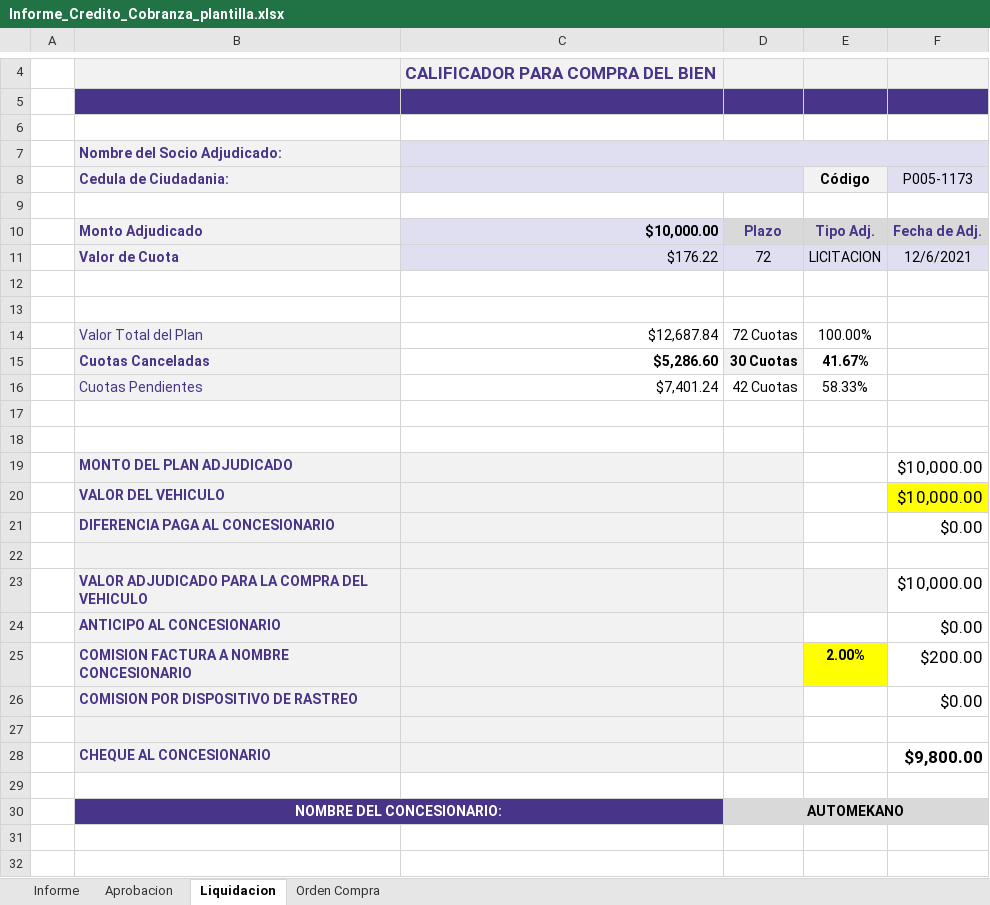
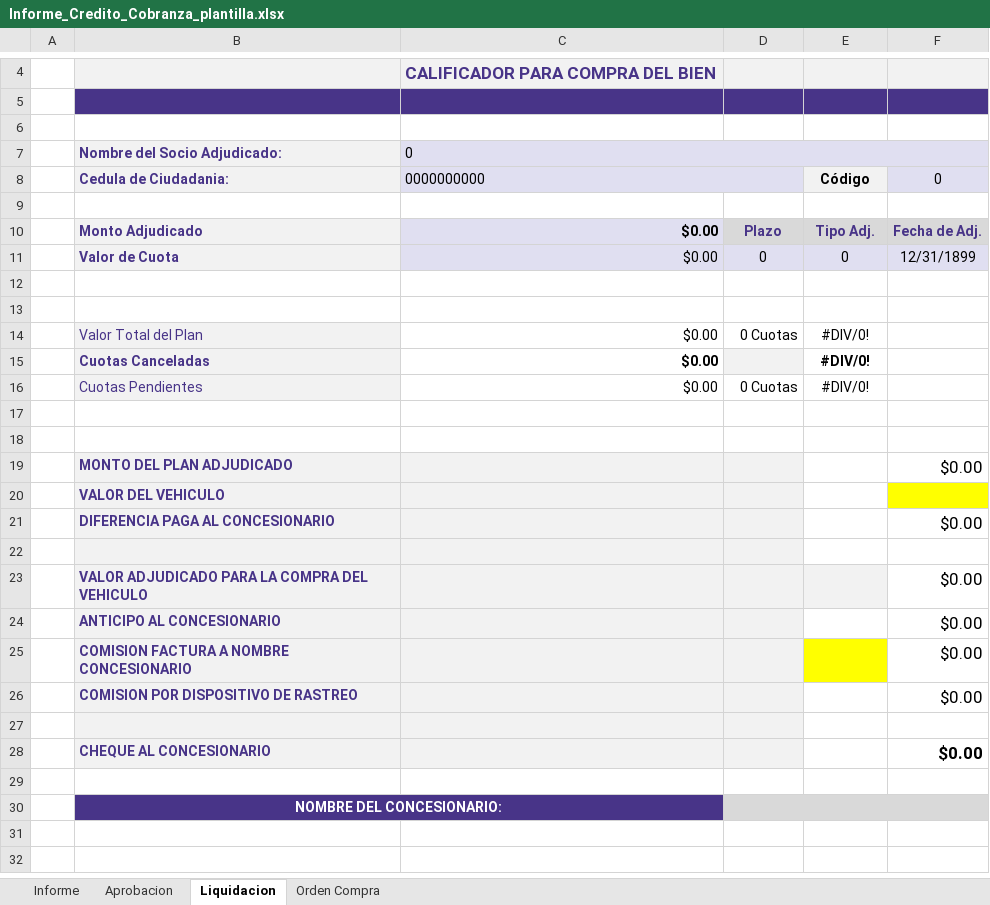
Before and after one commit to aigiler/promoautoecuador, an Excel workbook: gzl_reporte/report/Informe_Credito_Cobranza_plantilla.xlsx, sheet Liquidacion, drawn as a sheet; only a part is shown, gaps mark what is left out; values as stored, in another font and other column widths than the file's, no borders; charts and pictures not drawn; removed rows and columns are numbered as before the commit, all else as after; the diff names each change by its address in the sheet, - before the commit and + after, or states it on an @@ line.

```diff
--- a/gzl_reporte/report/Informe_Credito_Cobranza_plantilla.xlsx (sheet Liquidacion)
+++ b/gzl_reporte/report/Informe_Credito_Cobranza_plantilla.xlsx (sheet Liquidacion)
-C7: (empty)
+C7: 0
-C8: (empty)
+C8: 0000000000
-F8: P005-1173
+F8: 0
-C10: $10,000.00
+C10: $0.00
-row 11:  | Valor de Cuota | $176.22 | 72 | LICITACION | 12/6/2021
+row 11:  | Valor de Cuota | $0.00 | 0 | 0 | 12/31/1899
-row 14:  | Valor Total del Plan | $12,687.84 | 72 Cuotas | 100.00%
-row 15:  | Cuotas Canceladas | $5,286.60 | 30 Cuotas | 41.67%
-row 16:  | Cuotas Pendientes | $7,401.24 | 42 Cuotas | 58.33%
+row 14:  | Valor Total del Plan | $0.00 | 0 Cuotas | #DIV/0!
+row 15:  | Cuotas Canceladas | $0.00 |  | #DIV/0!
+row 16:  | Cuotas Pendientes | $0.00 | 0 Cuotas | #DIV/0!
-F19: $10,000.00
+F19: $0.00
-F20: $10,000.00
+F20: (empty)
-F23: $10,000.00
+F23: $0.00
-row 25:  | COMISION FACTURA A NOMBRE CONCESIONARIO |  |  | 2.00% | $200.00
+row 25:  | COMISION FACTURA A NOMBRE CONCESIONARIO |  |  |  | $0.00
-F28: $9,800.00
+F28: $0.00
-D30: AUTOMEKANO
+D30: (empty)
```
Also changed, not shown: sheet Aprobacion, sheet Informe, sheet Orden Compra.
